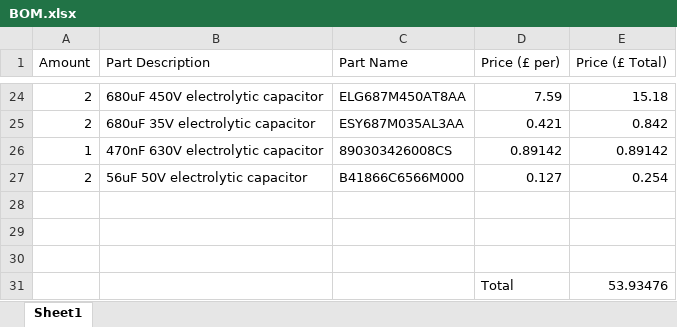
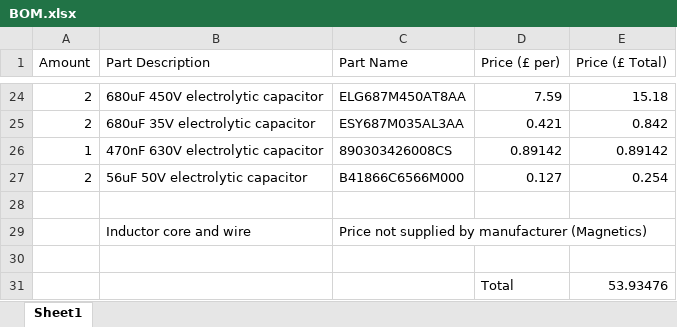
Before and after one commit to ck1419/ATX_PowerSupply, an Excel workbook: BOM.xlsx, sheet Sheet1, drawn as a sheet; only a part is shown, gaps mark what is left out; values as stored, in another font and other column widths than the file's, no borders; the diff names each change by its address in the sheet, - before the commit and + after, or states it on an @@ line.

```diff
--- a/BOM.xlsx (sheet Sheet1)
+++ b/BOM.xlsx (sheet Sheet1)
-row 29: (empty)
+row 29:  | Inductor core and wire | Price not supplied by manufacturer (Magnetics)
```
Also changed, not shown: 49 other files.
